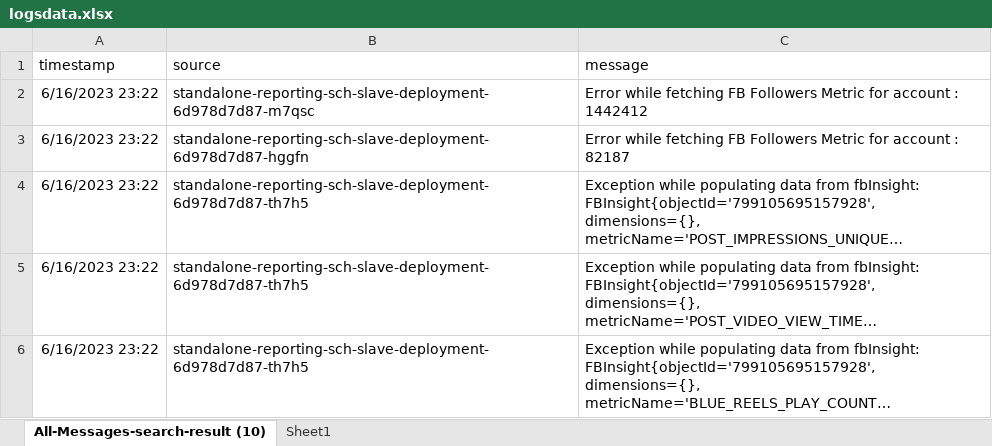
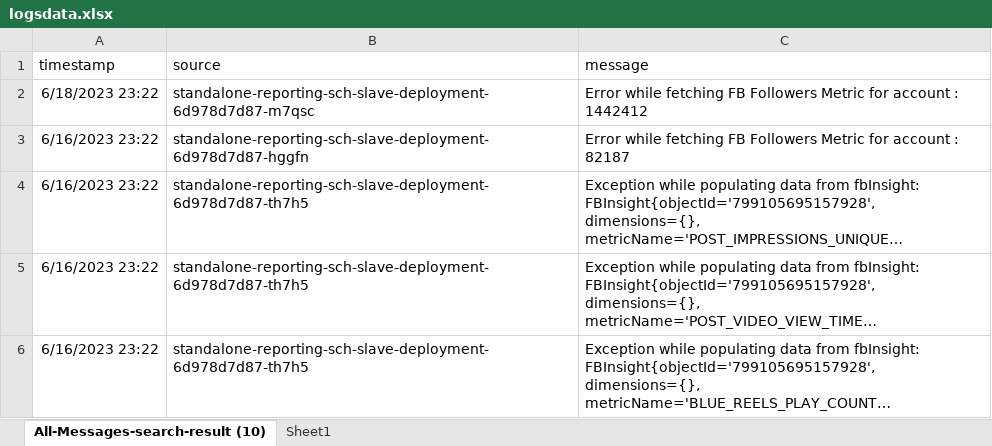
Before and after one commit to shyam2672/summer2023, an Excel workbook: src/main/resources/static/logsdata.xlsx, sheet All-Messages-search-result (10), drawn as a sheet; only a part is shown; long unchanged cells end in …; values as stored, in another font and other column widths than the file's, no borders; table styles not drawn; the diff names each change by its address in the sheet, - before the commit and + after, or states it on an @@ line.

```diff
--- a/src/main/resources/static/logsdata.xlsx (sheet All-Messages-search-result (10))
+++ b/src/main/resources/static/logsdata.xlsx (sheet All-Messages-search-result (10))
-A2 (timestamp): 6/16/2023 23:22
+A2 (timestamp): 6/18/2023 23:22
```
Also changed, not shown: 9 other files.
